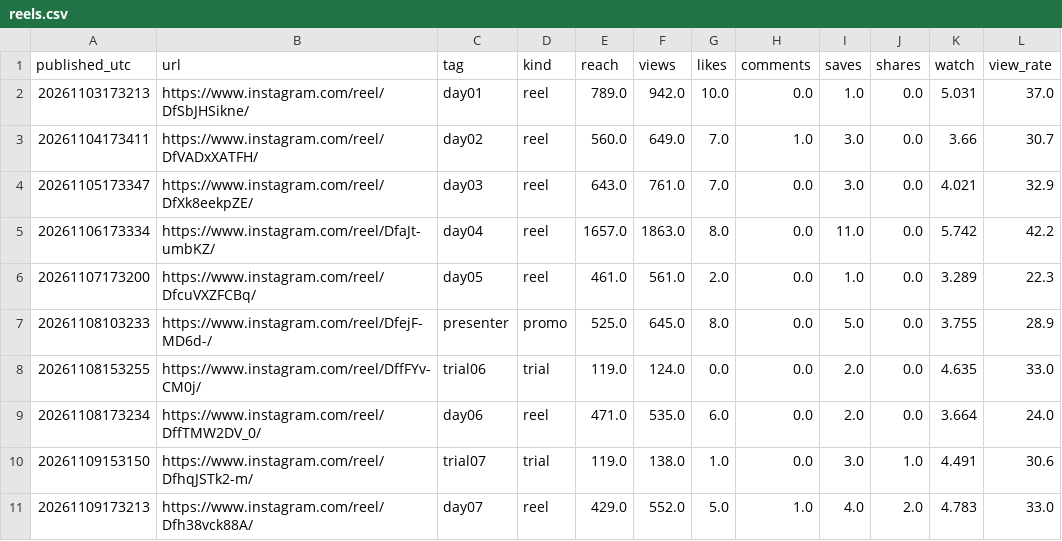
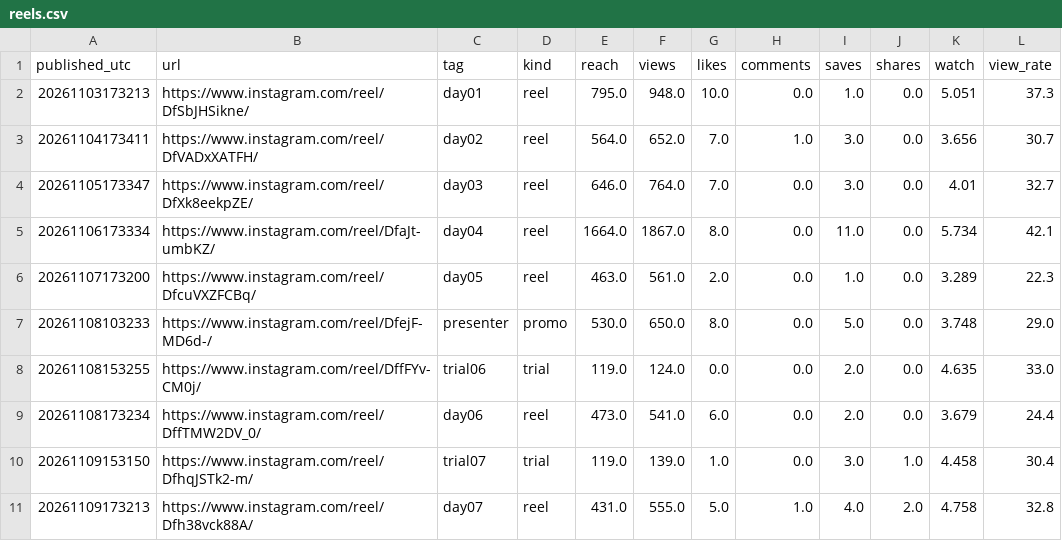
Before and after one commit to english-dya-media/english-dya-media, a CSV file: studio/growth/reels.csv, drawn as a sheet; only a part is shown; the diff covers the shown part only.

```diff
--- a/studio/growth/reels.csv
+++ b/studio/growth/reels.csv
@@ -1,11 +1,11 @@
 published_utc,url,tag,kind,reach,views,likes,comments,saves,shares,watch,view_rate
-20261103173213,https://www.instagram.com/reel/DfSbJHSikne/,day01,reel,789.0,942.0,10.0,0.0,1.0,0.0,5.031,37.0
-20261104173411,https://www.instagram.com/reel/DfVADxXATFH/,day02,reel,560.0,649.0,7.0,1.0,3.0,0.0,3.66,30.7
-20261105173347,https://www.instagram.com/reel/DfXk8eekpZE/,day03,reel,643.0,761.0,7.0,0.0,3.0,0.0,4.021,32.9
-20261106173334,https://www.instagram.com/reel/DfaJt-umbKZ/,day04,reel,1657.0,1863.0,8.0,0.0,11.0,0.0,5.742,42.2
-20261107173200,https://www.instagram.com/reel/DfcuVXZFCBq/,day05,reel,461.0,561.0,2.0,0.0,1.0,0.0,3.289,22.3
-20261108103233,https://www.instagram.com/reel/DfejF-MD6d-/,presenter,promo,525.0,645.0,8.0,0.0,5.0,0.0,3.755,28.9
+20261103173213,https://www.instagram.com/reel/DfSbJHSikne/,day01,reel,795.0,948.0,10.0,0.0,1.0,0.0,5.051,37.3
+20261104173411,https://www.instagram.com/reel/DfVADxXATFH/,day02,reel,564.0,652.0,7.0,1.0,3.0,0.0,3.656,30.7
+20261105173347,https://www.instagram.com/reel/DfXk8eekpZE/,day03,reel,646.0,764.0,7.0,0.0,3.0,0.0,4.01,32.7
+20261106173334,https://www.instagram.com/reel/DfaJt-umbKZ/,day04,reel,1664.0,1867.0,8.0,0.0,11.0,0.0,5.734,42.1
+20261107173200,https://www.instagram.com/reel/DfcuVXZFCBq/,day05,reel,463.0,561.0,2.0,0.0,1.0,0.0,3.289,22.3
+20261108103233,https://www.instagram.com/reel/DfejF-MD6d-/,presenter,promo,530.0,650.0,8.0,0.0,5.0,0.0,3.748,29.0
 20261108153255,https://www.instagram.com/reel/DffFYv-CM0j/,trial06,trial,119.0,124.0,0.0,0.0,2.0,0.0,4.635,33.0
-20261108173234,https://www.instagram.com/reel/DffTMW2DV_0/,day06,reel,471.0,535.0,6.0,0.0,2.0,0.0,3.664,24.0
-20261109153150,https://www.instagram.com/reel/DfhqJSTk2-m/,trial07,trial,119.0,138.0,1.0,0.0,3.0,1.0,4.491,30.6
-20261109173213,https://www.instagram.com/reel/Dfh38vck88A/,day07,reel,429.0,552.0,5.0,1.0,4.0,2.0,4.783,33.0
+20261108173234,https://www.instagram.com/reel/DffTMW2DV_0/,day06,reel,473.0,541.0,6.0,0.0,2.0,0.0,3.679,24.4
+20261109153150,https://www.instagram.com/reel/DfhqJSTk2-m/,trial07,trial,119.0,139.0,1.0,0.0,3.0,1.0,4.458,30.4
+20261109173213,https://www.instagram.com/reel/Dfh38vck88A/,day07,reel,431.0,555.0,5.0,1.0,4.0,2.0,4.758,32.8
```
Also changed, not shown: 6 added rows and 61 edited cells elsewhere in this file, studio/growth/days.csv, studio/growth/yt_days.csv, 2 other files.
